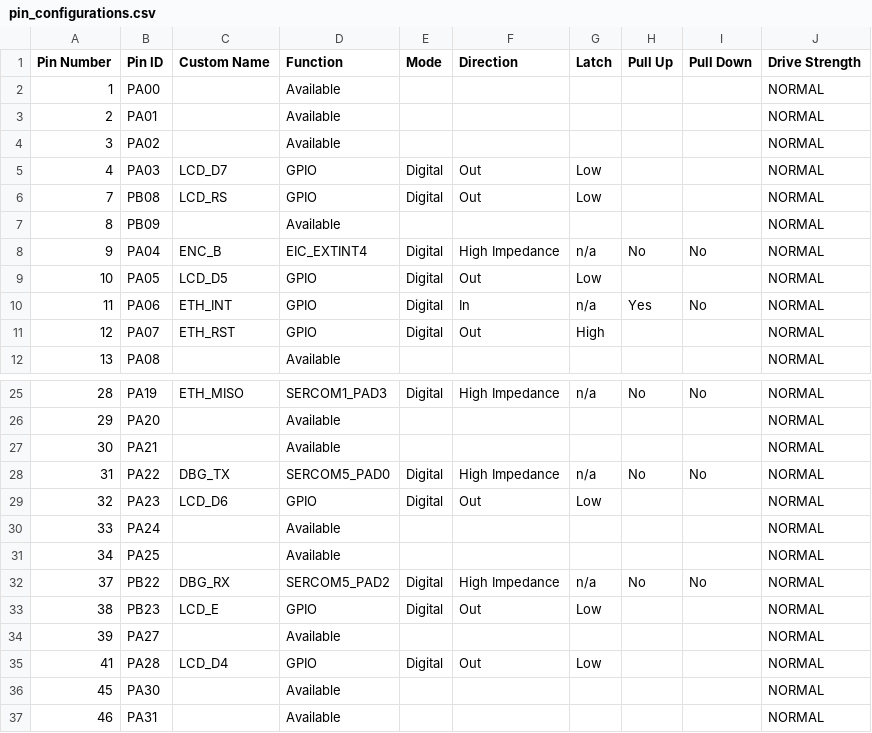
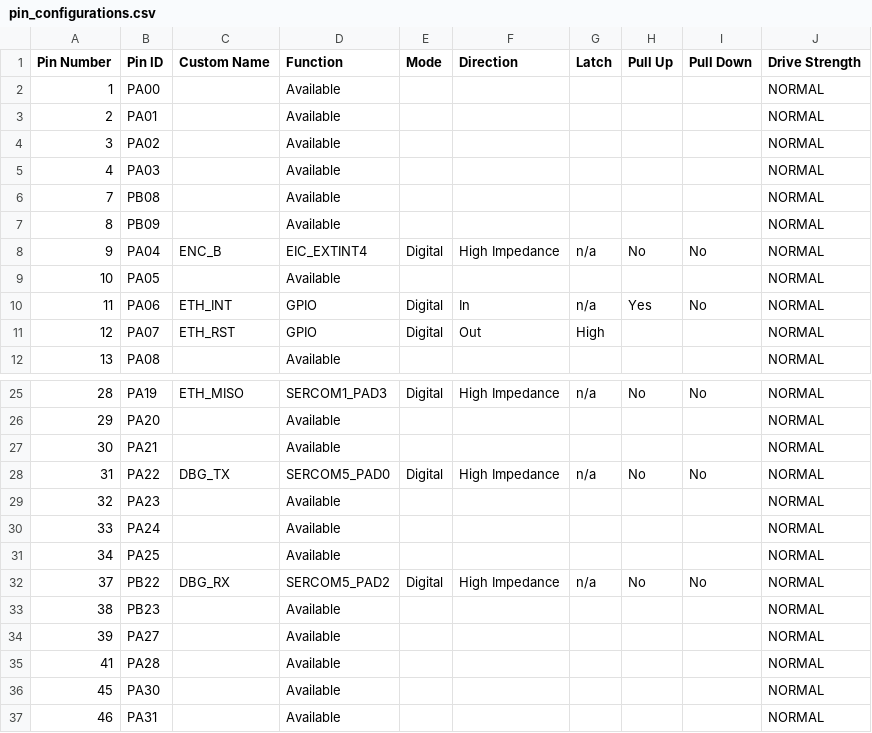
Before and after one commit to Rrodriguez-microchip/encoder-telemetry-node, a CSV file: SAMD21_Project/src/config/default/pin_configurations.csv, drawn as a sheet; only a part is shown, gaps mark what is left out; the diff covers the shown part only.

```diff
--- a/SAMD21_Project/src/config/default/pin_configurations.csv
+++ b/SAMD21_Project/src/config/default/pin_configurations.csv
@@ -4,7 +4,7 @@ Pin Number,Pin ID,Custom Name,Function,Mode, Direction,Latch,Pull Up,Pull Down,D
 3,PA02,,Available,,,,,,NORMAL
-4,PA03,LCD_D7,GPIO,Digital,Out,Low,,,NORMAL
-7,PB08,LCD_RS,GPIO,Digital,Out,Low,,,NORMAL
+4,PA03,,Available,,,,,,NORMAL
+7,PB08,,Available,,,,,,NORMAL
 8,PB09,,Available,,,,,,NORMAL
 9,PA04,ENC_B,EIC_EXTINT4,Digital,High Impedance,n/a,No,No,NORMAL
-10,PA05,LCD_D5,GPIO,Digital,Out,Low,,,NORMAL
+10,PA05,,Available,,,,,,NORMAL
 11,PA06,ETH_INT,GPIO,Digital,In,n/a,Yes,No,NORMAL
@@ -28,3 +28,3 @@ Pin Number,Pin ID,Custom Name,Function,Mode, Direction,Latch,Pull Up,Pull Down,D
 31,PA22,DBG_TX,SERCOM5_PAD0,Digital,High Impedance,n/a,No,No,NORMAL
-32,PA23,LCD_D6,GPIO,Digital,Out,Low,,,NORMAL
+32,PA23,,Available,,,,,,NORMAL
 33,PA24,,Available,,,,,,NORMAL
@@ -32,5 +32,5 @@ Pin Number,Pin ID,Custom Name,Function,Mode, Direction,Latch,Pull Up,Pull Down,D
 37,PB22,DBG_RX,SERCOM5_PAD2,Digital,High Impedance,n/a,No,No,NORMAL
-38,PB23,LCD_E,GPIO,Digital,Out,Low,,,NORMAL
+38,PB23,,Available,,,,,,NORMAL
 39,PA27,,Available,,,,,,NORMAL
-41,PA28,LCD_D4,GPIO,Digital,Out,Low,,,NORMAL
+41,PA28,,Available,,,,,,NORMAL
 45,PA30,,Available,,,,,,NORMAL
```
Also changed, not shown: 14 edited cells elsewhere in this file, 33 other files.
